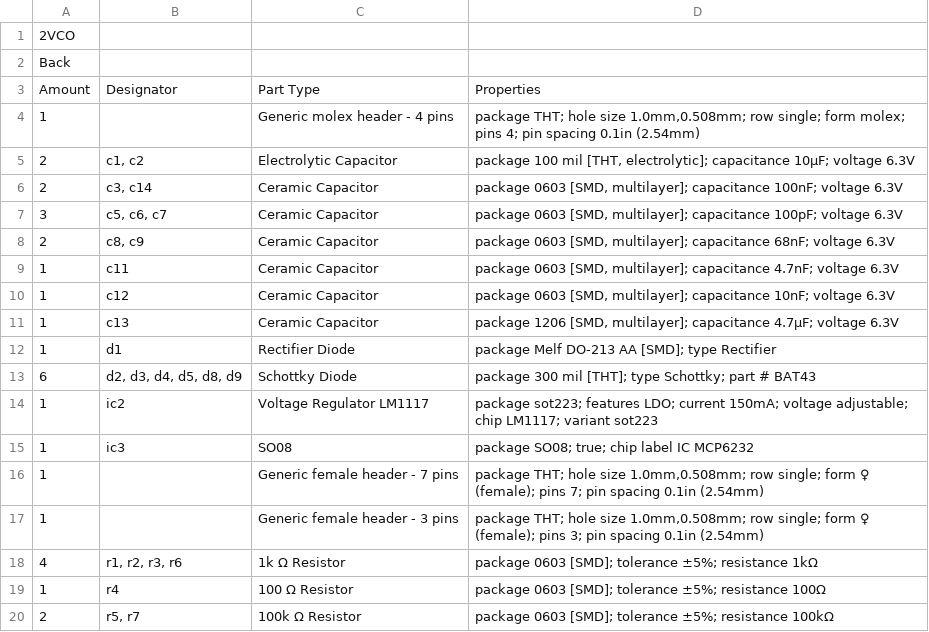
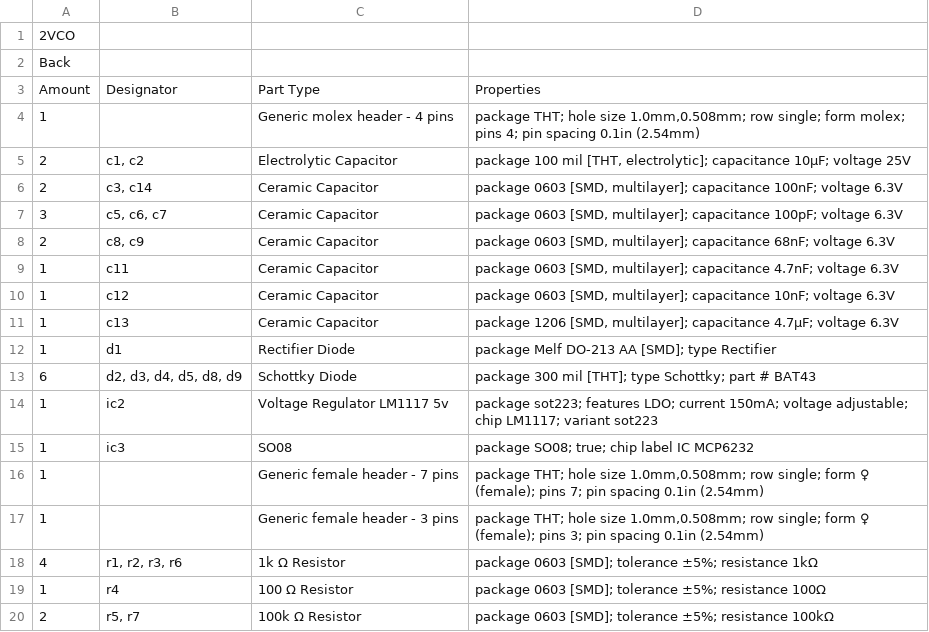
Before and after one commit to themangoest/2VCO, a CSV file: 2VCO - Blad1.csv, drawn as a sheet; only a part is shown.

Commit message:
Update 2VCO - Blad1.csv

```diff
--- a/2VCO - Blad1.csv
+++ b/2VCO - Blad1.csv
@@ -4,3 +4,3 @@ Amount,Designator,Part Type,Properties
 1,,Generic molex header - 4 pins,"package THT; hole size 1.0mm,0.508mm; row single; form molex; pins 4; pin spacing 0.1in (2.54mm)"
-2,"c1, c2",Electrolytic Capacitor,"package 100 mil [THT, electrolytic]; capacitance 10µF; voltage 6.3V"
+2,"c1, c2",Electrolytic Capacitor,"package 100 mil [THT, electrolytic]; capacitance 10µF; voltage 25V"
 2,"c3, c14",Ceramic Capacitor,"package 0603 [SMD, multilayer]; capacitance 100nF; voltage 6.3V"
@@ -13,3 +13,3 @@ Amount,Designator,Part Type,Properties
 6,"d2, d3, d4, d5, d8, d9",Schottky Diode,package 300 mil [THT]; type Schottky; part # BAT43
-1,ic2,Voltage Regulator LM1117,package sot223; features LDO; current 150mA; voltage adjustable; chip LM1117; variant sot223
+1,ic2,Voltage Regulator LM1117 5v,package sot223; features LDO; current 150mA; voltage adjustable; chip LM1117; variant sot223
 1,ic3,SO08,package SO08; true; chip label IC MCP6232
```
